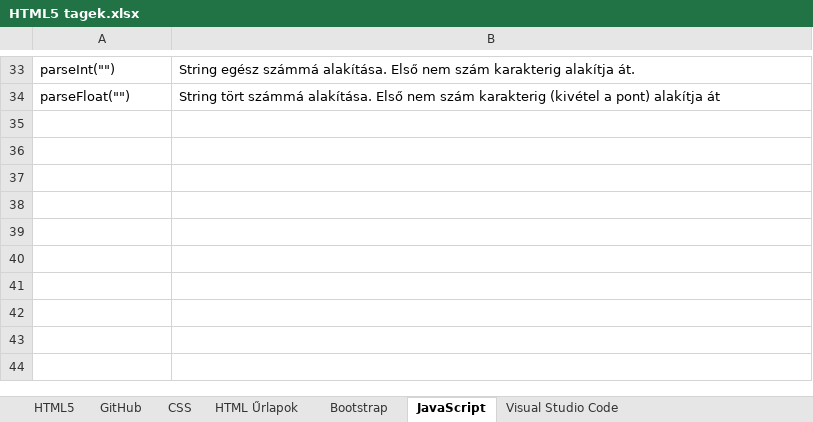
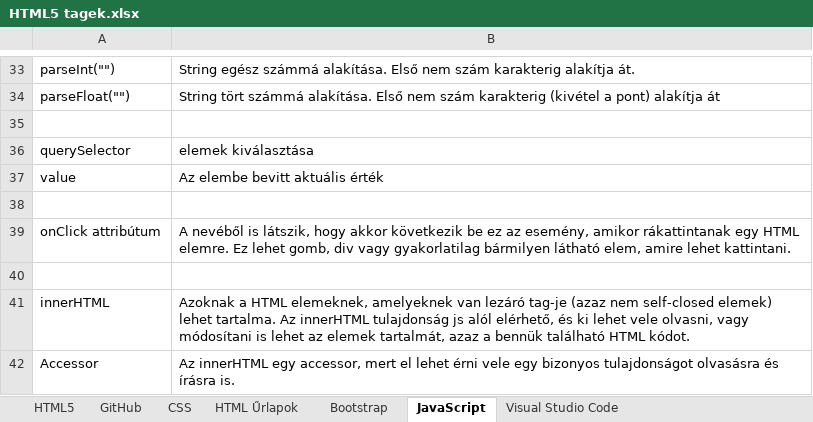
Before and after one commit to Adanos93/Adanos93, an Excel workbook: !Tanulnivaló/HTML5 tagek.xlsx, sheet JavaScript, drawn as a sheet; only a part is shown, gaps mark what is left out; values as stored, in another font and other column widths than the file's, no borders; the diff names each change by its address in the sheet, - before the commit and + after, or states it on an @@ line.

```diff
--- a/!Tanulnivaló/HTML5 tagek.xlsx (sheet JavaScript)
+++ b/!Tanulnivaló/HTML5 tagek.xlsx (sheet JavaScript)
+row 35: (empty)
+row 36: querySelector | elemek kiválasztása
+row 37: value | Az elembe bevitt aktuális érték
+row 38: (empty)
+row 39: onClick attribútum | A nevéből is látszik, hogy akkor következik be ez az esemény, amikor rákattintanak egy HTML elemre. Ez lehet gomb, div vagy gyakorlatilag bármilyen látható elem, amire lehet kattintani.
+row 40: (empty)
+row 41: innerHTML | Azoknak a HTML elemeknek, amelyeknek van lezáró tag-je (azaz nem self-closed elemek) lehet tartalma. Az innerHTML tulajdonság js alól elérhető, és ki lehet vele olvasni, vagy módosítani is lehet az elemek tartalmát, azaz a bennük található HTML kódot.
+row 42: Accessor | Az innerHTML egy accessor, mert el lehet érni vele egy bizonyos tulajdonságot olvasásra és írásra is.
```
Also changed, not shown: 2 other files.
